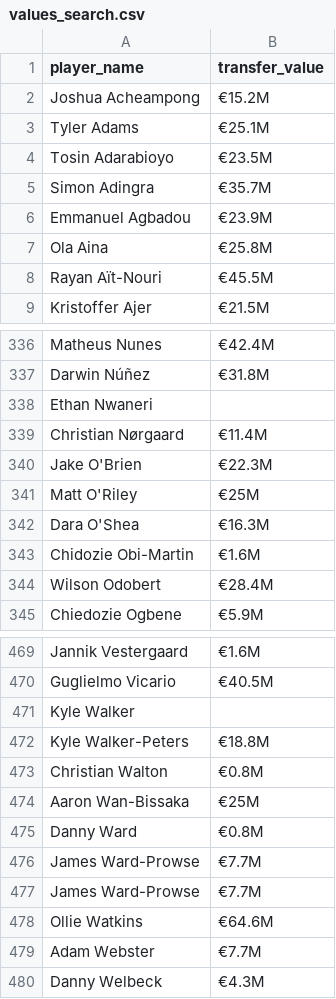
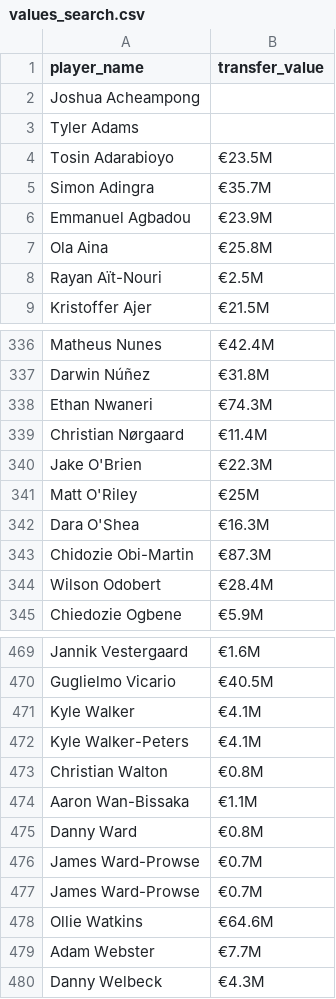
Before and after one commit to VTD0102/BTL-Python, a CSV file: data/raw/values_search.csv, drawn as a sheet; only a part is shown, gaps mark what is left out; the diff covers the shown part only.

```diff
--- a/data/raw/values_search.csv
+++ b/data/raw/values_search.csv
@@ -1,4 +1,4 @@
 player_name,transfer_value
-Joshua Acheampong,€15.2M
-Tyler Adams,€25.1M
+Joshua Acheampong,
+Tyler Adams,
 Tosin Adarabioyo,€23.5M
@@ -7,3 +7,3 @@ Emmanuel Agbadou,€23.9M
 Ola Aina,€25.8M
-Rayan Aït-Nouri,€45.5M
+Rayan Aït-Nouri,€2.5M
 Kristoffer Ajer,€21.5M
@@ -337,3 +337,3 @@ Matheus Nunes,€42.4M
 Darwin Núñez,€31.8M
-Ethan Nwaneri,
+Ethan Nwaneri,€74.3M
 Christian Nørgaard,€11.4M
@@ -342,3 +342,3 @@ Matt O'Riley,€25M
 Dara O'Shea,€16.3M
-Chidozie Obi-Martin,€1.6M
+Chidozie Obi-Martin,€87.3M
 Wilson Odobert,€28.4M
@@ -470,9 +470,9 @@ Jannik Vestergaard,€1.6M
 Guglielmo Vicario,€40.5M
-Kyle Walker,
-Kyle Walker-Peters,€18.8M
+Kyle Walker,€4.1M
+Kyle Walker-Peters,€4.1M
 Christian Walton,€0.8M
-Aaron Wan-Bissaka,€25M
+Aaron Wan-Bissaka,€1.1M
 Danny Ward,€0.8M
-James Ward-Prowse,€7.7M
-James Ward-Prowse,€7.7M
+James Ward-Prowse,€0.7M
+James Ward-Prowse,€0.7M
 Ollie Watkins,€64.6M
```
Also changed, not shown: 8 edited cells elsewhere in this file, 7 other files.
